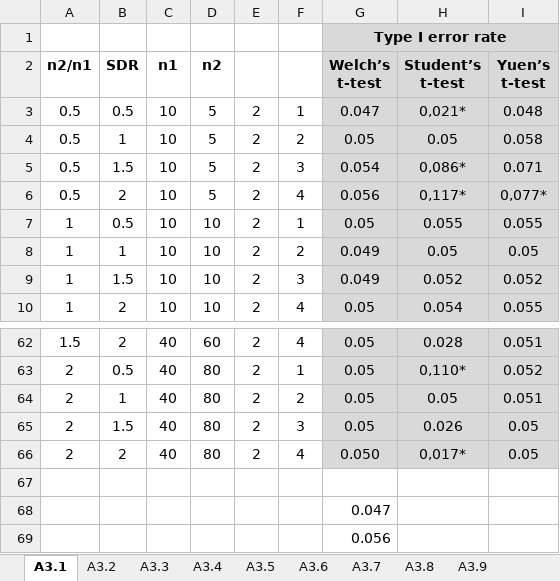
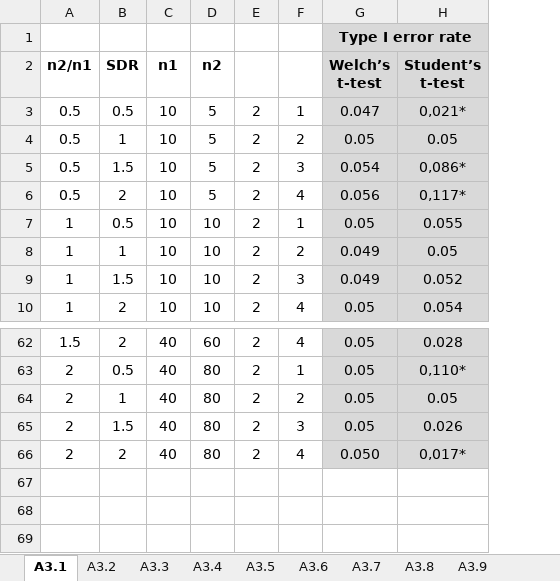
Before and after one commit to mdelacre/studentbackup, an Excel workbook: scripts outputs/Appendices/Table A3/Synthesis A3.xlsx, sheet A3.1, drawn as a sheet; only a part is shown, gaps mark what is left out; values as stored, in another font and other column widths than the file's, no borders; charts and pictures not drawn; the diff names each change by its address in the sheet, - before the commit and + after, or states it on an @@ line.

```diff
--- a/scripts outputs/Appendices/Table A3/Synthesis A3.xlsx (sheet A3.1)
+++ b/scripts outputs/Appendices/Table A3/Synthesis A3.xlsx (sheet A3.1)
-column I (Yuen’s t-test), rows 3-10: 0.048 | 0.058 | 0.071 | 0,077* | 0.055 | 0.05 | 0.052 | 0.055; rows 62-66: 0.051 | 0.052 | 0.051 | 0.05 | 0.05
-row 67: (empty)
-row 68:  |  |  |  |  |  | 0.047
-row 69:  |  |  |  |  |  | 0.056
```
Also changed, not shown: sheet A3.4, sheet A3.5, sheet A3.7, sheet A3.3, sheet A3.6, sheet A3.9, 2 more sheets, scripts outputs/Appendices/Table A5/Synthesis.xlsx, 7 other files.
